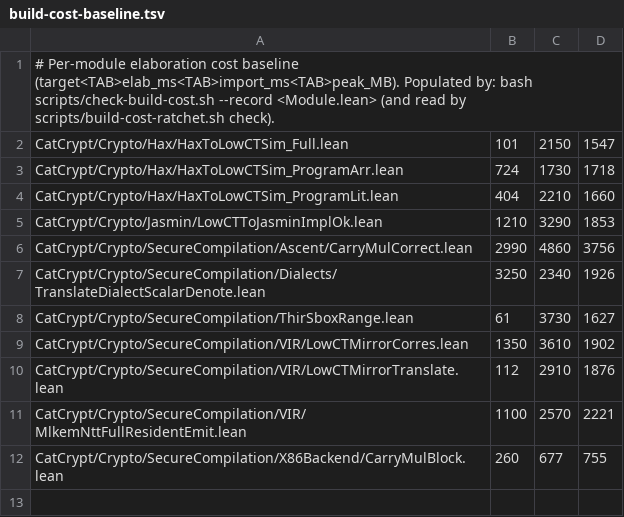
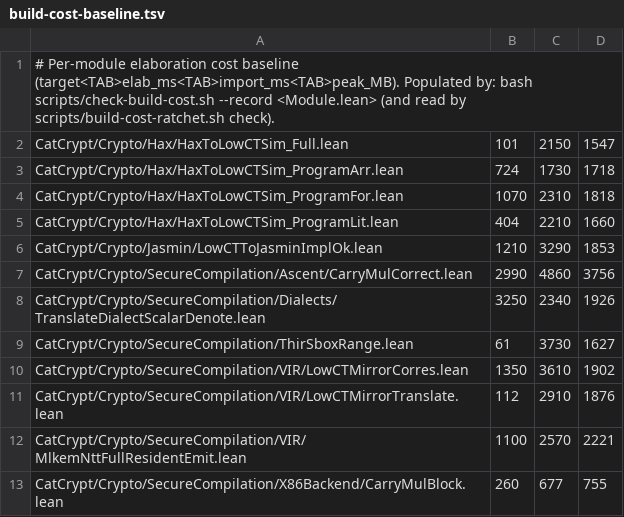
Before and after one commit to spitters/catcrypt-compiler, a TSV file: scripts/build-cost-baseline.tsv, drawn as a sheet.

```diff
--- a/scripts/build-cost-baseline.tsv
+++ b/scripts/build-cost-baseline.tsv
@@ -3,2 +3,3 @@ CatCrypt/Crypto/Hax/HaxToLowCTSim_Full.lean	101	2150	1547
 CatCrypt/Crypto/Hax/HaxToLowCTSim_ProgramArr.lean	724	1730	1718
+CatCrypt/Crypto/Hax/HaxToLowCTSim_ProgramFor.lean	1070	2310	1818
 CatCrypt/Crypto/Hax/HaxToLowCTSim_ProgramLit.lean	404	2210	1660
```
Also changed, not shown: 6 other files.
